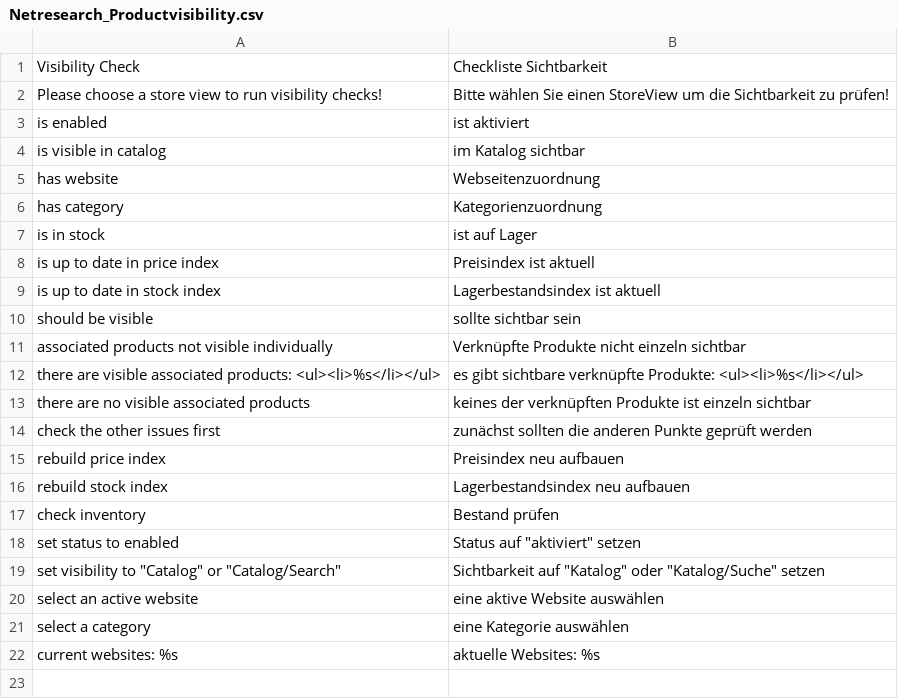
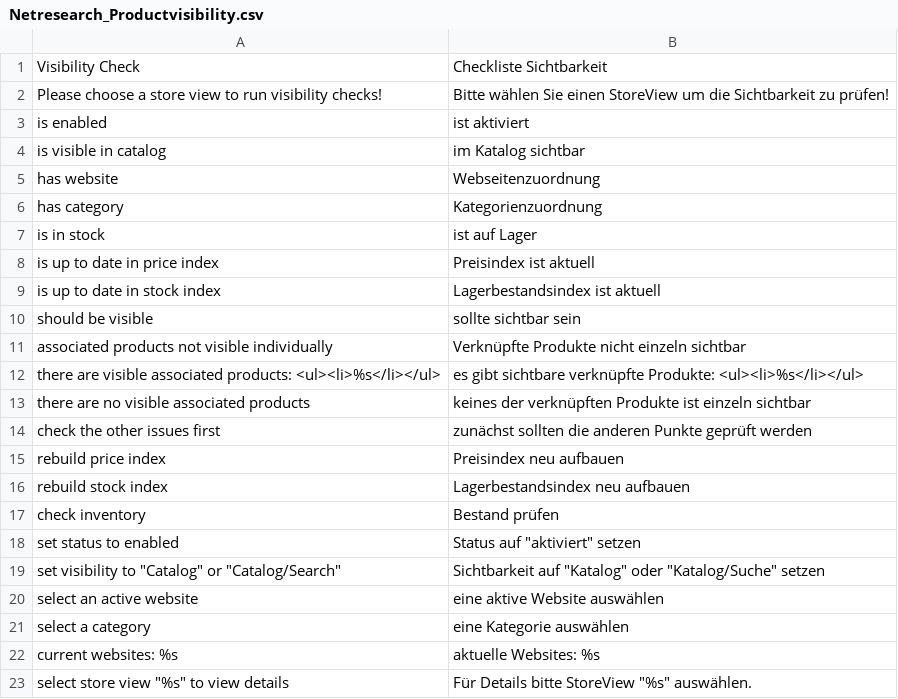
Before and after one commit to quafzi/Magento-Productvisibility, a CSV file: app/locale/de_DE/Netresearch_Productvisibility.csv, drawn as a sheet; the diff names each change by its address in the sheet, - before the commit and + after, or states it on an @@ line.

Commit message:
show visibility overview if no store view is selected

```diff
--- a/app/locale/de_DE/Netresearch_Productvisibility.csv
+++ b/app/locale/de_DE/Netresearch_Productvisibility.csv
+row 23: select store view "%s" to view details | Für Details bitte StoreView "%s" auswählen.
```
Also changed, not shown: 4 other files.
